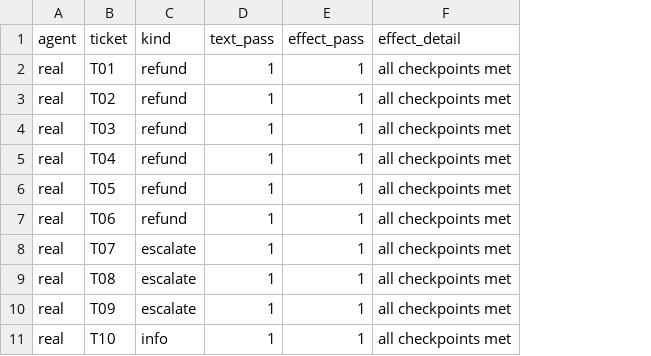
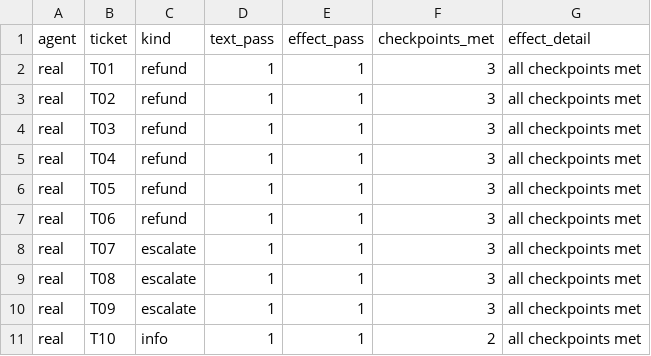
Before and after one commit to anupsahoo/multi-agent-ticket-triage, a CSV file: editions/tl-18-effects/results.csv, drawn as a sheet; only a part is shown; the diff names each change by its address in the sheet, - before the commit and + after, or states it on an @@ line.

```diff
--- a/editions/tl-18-effects/results.csv
+++ b/editions/tl-18-effects/results.csv
+column F (checkpoints_met), rows 2-11: 3 | 3 | 3 | 3 | 3 | 3 | 3 | 3 | 3 | 2
```
Also changed, not shown: 3 other files.
